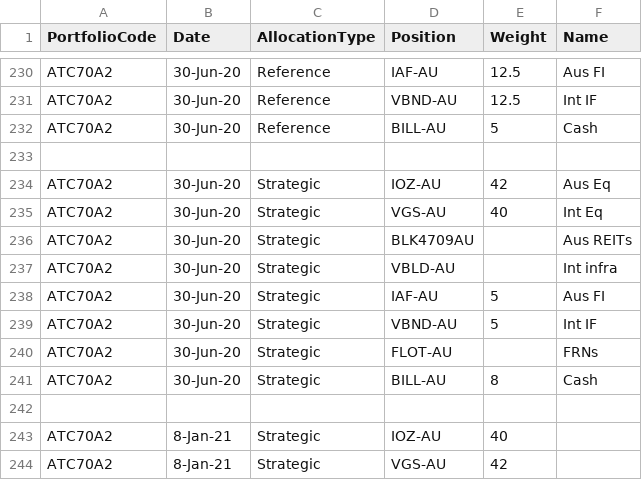
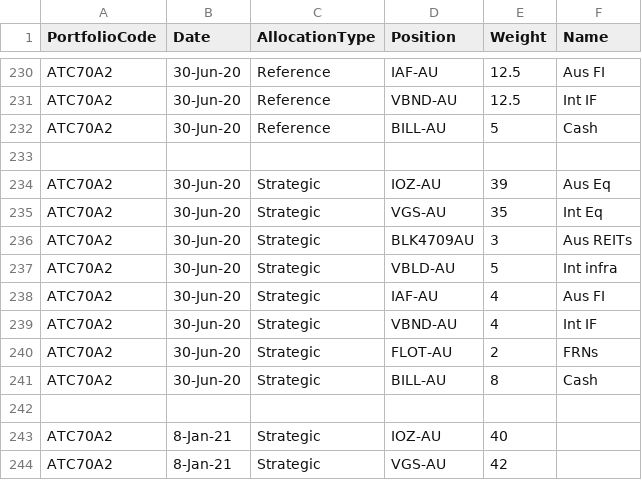
Before and after one commit to KevToohey/AtchisonAttribution, a CSV file: WeightFile.csv, drawn as a sheet; only a part is shown, gaps mark what is left out.

Commit message:
Add files via upload

```diff
--- a/WeightFile.csv
+++ b/WeightFile.csv
@@ -233,9 +233,9 @@ ATC70A2,30-Jun-20,Reference,BILL-AU,5,Cash
 ,,,,,
-ATC70A2,30-Jun-20,Strategic,IOZ-AU,42,Aus Eq
-ATC70A2,30-Jun-20,Strategic,VGS-AU,40,Int Eq
-ATC70A2,30-Jun-20,Strategic,BLK4709AU,,Aus REITs
-ATC70A2,30-Jun-20,Strategic,VBLD-AU,,Int infra
-ATC70A2,30-Jun-20,Strategic,IAF-AU,5,Aus FI
-ATC70A2,30-Jun-20,Strategic,VBND-AU,5,Int IF
-ATC70A2,30-Jun-20,Strategic,FLOT-AU,,FRNs
+ATC70A2,30-Jun-20,Strategic,IOZ-AU,39,Aus Eq
+ATC70A2,30-Jun-20,Strategic,VGS-AU,35,Int Eq
+ATC70A2,30-Jun-20,Strategic,BLK4709AU,3,Aus REITs
+ATC70A2,30-Jun-20,Strategic,VBLD-AU,5,Int infra
+ATC70A2,30-Jun-20,Strategic,IAF-AU,4,Aus FI
+ATC70A2,30-Jun-20,Strategic,VBND-AU,4,Int IF
+ATC70A2,30-Jun-20,Strategic,FLOT-AU,2,FRNs
 ATC70A2,30-Jun-20,Strategic,BILL-AU,8,Cash
```
